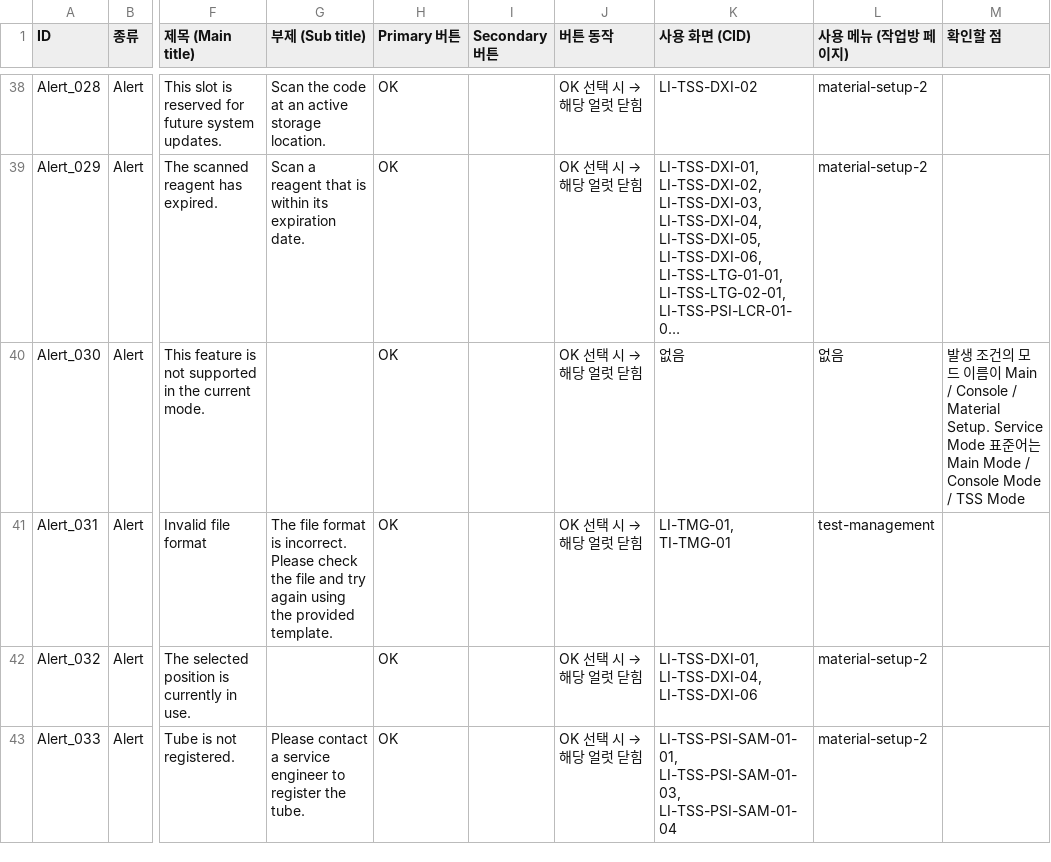
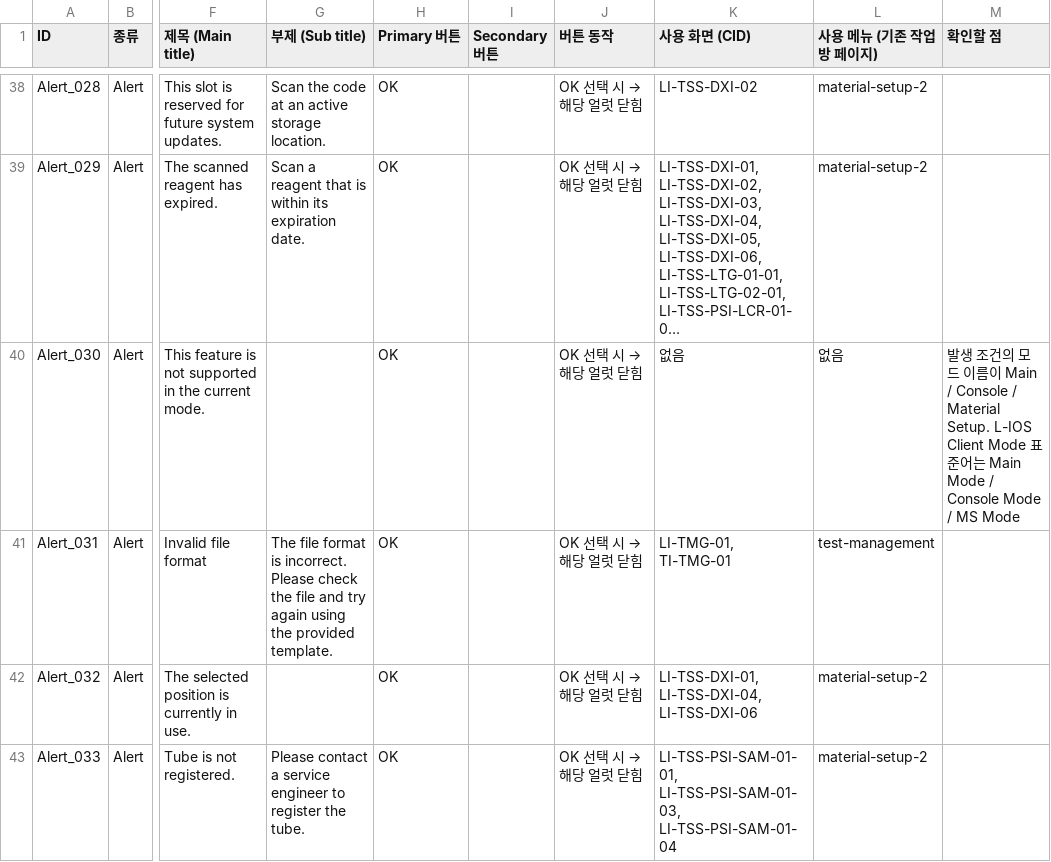
Before and after one commit to PJ-CRC/CURECA_UX, a CSV file: guides/policy/alert-catalog.csv, drawn as a sheet; only a part is shown, gaps mark what is left out; long unchanged cells end in …; the diff names each change by its address in the sheet, - before the commit and + after, or states it on an @@ line.

```diff
--- a/guides/policy/alert-catalog.csv
+++ b/guides/policy/alert-catalog.csv
-L1: 사용 메뉴 (작업방 페이지)
+L1: 사용 메뉴 (기존 작업방 페이지)
-M40 (확인할 점): …Material Setup. Service Mode 표준어는 Main Mode / Console Mode / TSS Mode
+M40 (확인할 점): …Material Setup. L-IOS Client Mode 표준어는 Main Mode / Console Mode / MS Mode
```
Also changed, not shown: 19 other files.
